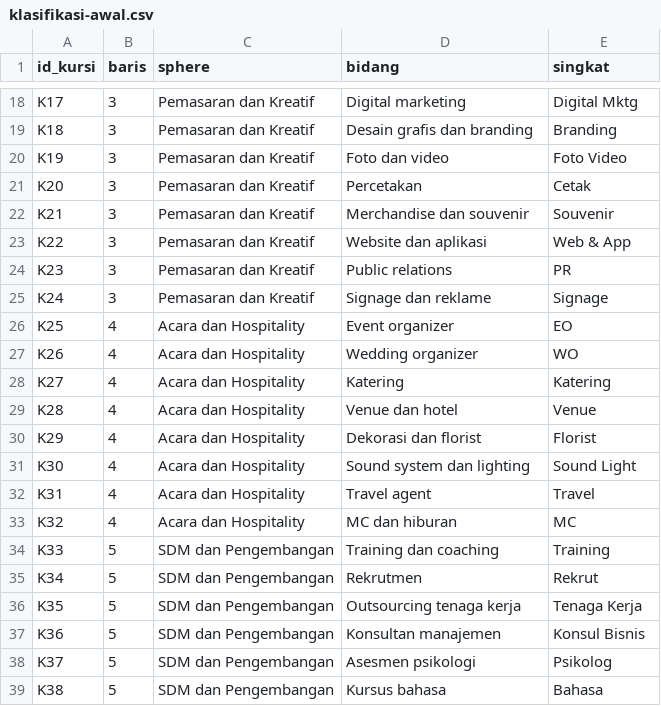
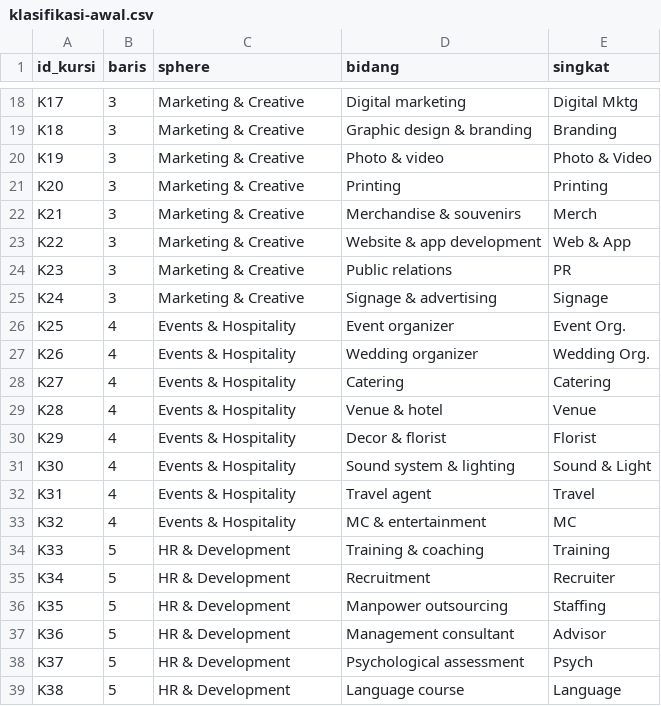
Before and after one commit to Mitologian/optima, a CSV file: data/klasifikasi-awal.csv, drawn as a sheet; only a part is shown, gaps mark what is left out; the diff covers the shown part only; the diff names each change by its address in the sheet, - before the commit and + after, or states it on an @@ line.

```diff
--- a/data/klasifikasi-awal.csv
+++ b/data/klasifikasi-awal.csv
-C18:C25 (sphere): Pemasaran dan Kreatif
+C18:C25 (sphere): Marketing & Creative
-D19 (bidang): Desain grafis dan branding
+D19 (bidang): Graphic design & branding
-D20 (bidang): Foto dan video
+D20 (bidang): Photo & video
-E20 (singkat): Foto Video
+E20 (singkat): Photo & Video
-D21 (bidang): Percetakan
+D21 (bidang): Printing
-E21 (singkat): Cetak
+E21 (singkat): Printing
-D22 (bidang): Merchandise dan souvenir
+D22 (bidang): Merchandise & souvenirs
-E22 (singkat): Souvenir
+E22 (singkat): Merch
-D23 (bidang): Website dan aplikasi
+D23 (bidang): Website & app development
-D25 (bidang): Signage dan reklame
+D25 (bidang): Signage & advertising
-C26:C33 (sphere): Acara dan Hospitality
+C26:C33 (sphere): Events & Hospitality
-E26 (singkat): EO
+E26 (singkat): Event Org.
-E27 (singkat): WO
+E27 (singkat): Wedding Org.
-D28 (bidang): Katering
+D28 (bidang): Catering
-E28 (singkat): Katering
+E28 (singkat): Catering
-D29 (bidang): Venue dan hotel
+D29 (bidang): Venue & hotel
-D30 (bidang): Dekorasi dan florist
+D30 (bidang): Decor & florist
-D31 (bidang): Sound system dan lighting
+D31 (bidang): Sound system & lighting
-E31 (singkat): Sound Light
+E31 (singkat): Sound & Light
-D33 (bidang): MC dan hiburan
+D33 (bidang): MC & entertainment
-C34:C39 (sphere): SDM dan Pengembangan
+C34:C39 (sphere): HR & Development
-D34 (bidang): Training dan coaching
+D34 (bidang): Training & coaching
-D35 (bidang): Rekrutmen
+D35 (bidang): Recruitment
-E35 (singkat): Rekrut
+E35 (singkat): Recruiter
-D36 (bidang): Outsourcing tenaga kerja
+D36 (bidang): Manpower outsourcing
-E36 (singkat): Tenaga Kerja
+E36 (singkat): Staffing
-D37 (bidang): Konsultan manajemen
+D37 (bidang): Management consultant
-E37 (singkat): Konsul Bisnis
+E37 (singkat): Advisor
-D38 (bidang): Asesmen psikologi
+D38 (bidang): Psychological assessment
-E38 (singkat): Psikolog
+E38 (singkat): Psych
-D39 (bidang): Kursus bahasa
+D39 (bidang): Language course
-E39 (singkat): Bahasa
+E39 (singkat): Language
```
Also changed, not shown: 112 edited cells elsewhere in this file, 4 other files.
